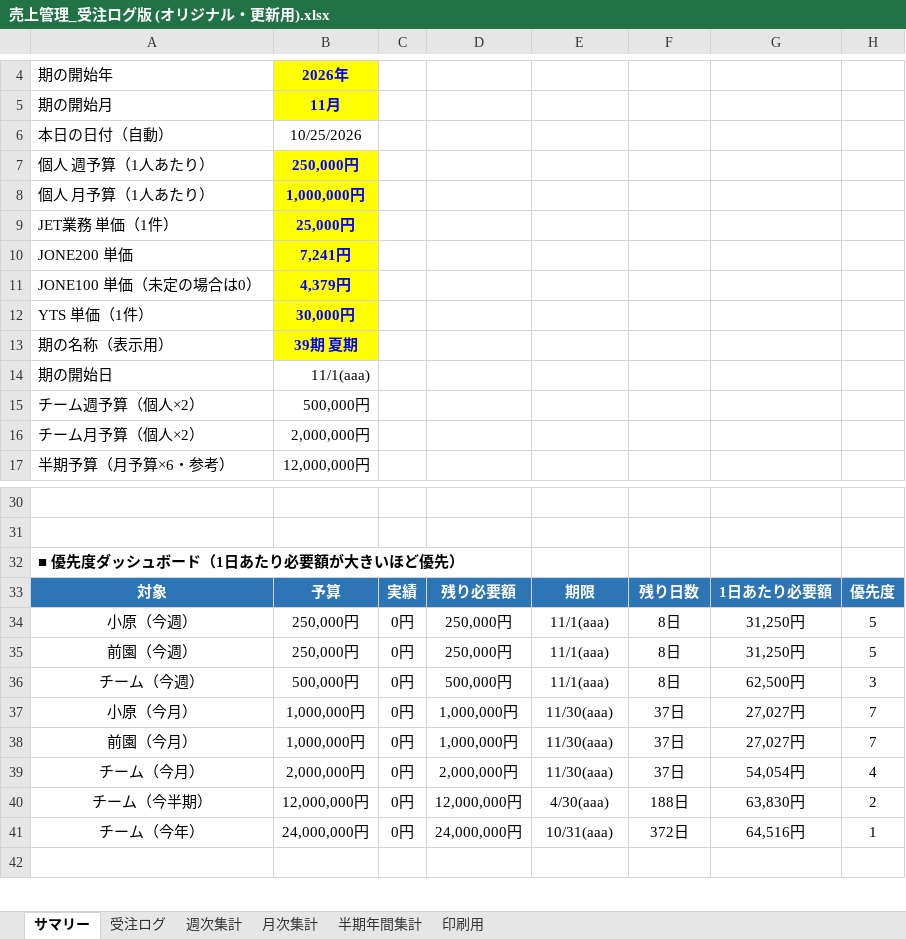
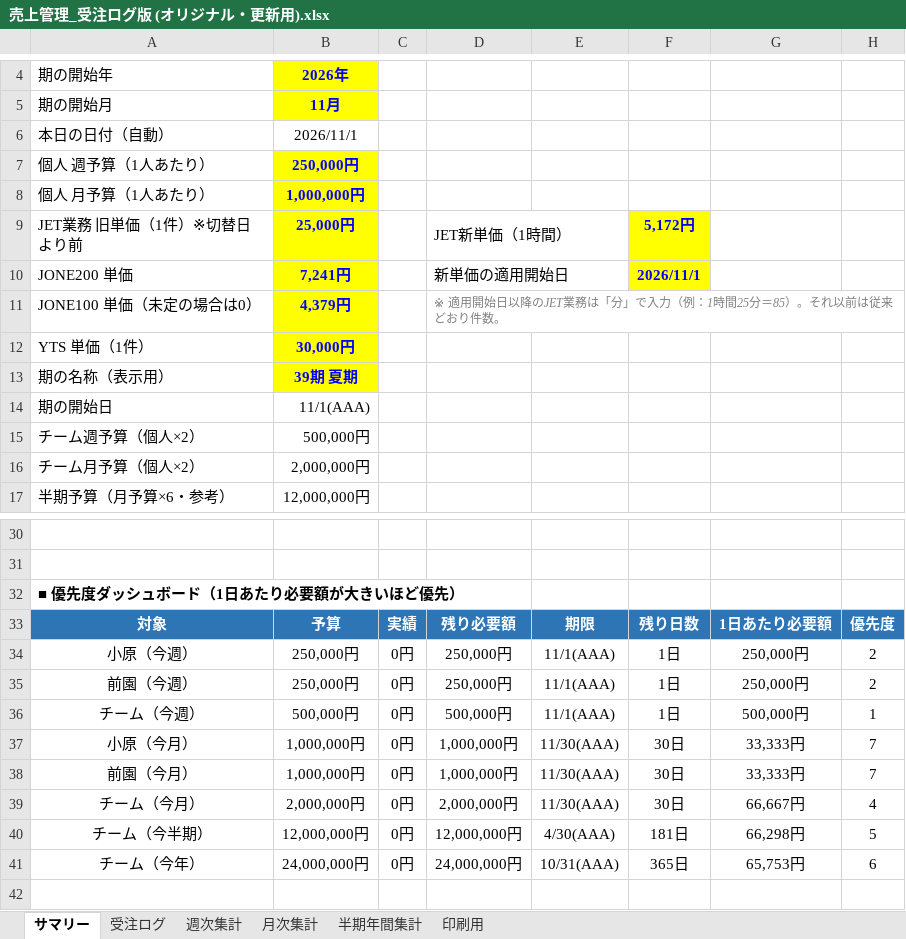
Before and after one commit to pureko2000/uriage-kanri, an Excel workbook: 売上管理_受注ログ版 (オリジナル・更新用).xlsx, sheet サマリー, drawn as a sheet; only a part is shown, gaps mark what is left out; values as stored, in another font and other column widths than the file's, no borders; conditional formats not drawn; removed rows and columns are numbered as before the commit, all else as after; the diff names each change by its address in the sheet, - before the commit and + after, or states it on an @@ line.

```diff
--- a/売上管理_受注ログ版 (オリジナル・更新用).xlsx (sheet サマリー)
+++ b/売上管理_受注ログ版 (オリジナル・更新用).xlsx (sheet サマリー)
-B6: 10/25/2026
+B6: 2026/11/1
-row 9: JET業務 単価（1件） | 25,000円
+row 9: JET業務 旧単価（1件）※切替日より前 | 25,000円 |  | JET新単価（1時間） |  | 5,172円
-D10: (empty)
+D10: 新単価の適用開始日
+D10:E10 merged
-F10: (empty)
+F10: 2026/11/1
-F10 fill: none
+F10 fill: #FFFF00
-D11: (empty)
+D11: ※ 適用開始日以降のJET業務は「分」で入力（例：1時間25分＝85）。それ以前は従来どおり件数。
+D11:H11 merged
-B14: 11/1(aaa)
+B14: 11/1(AAA)
-E34:E36: 11/1(aaa)
+E34:E36: 11/1(AAA)
-F34:F36: 8日
+F34:F36: 1日
-G34:G35: 31,250円
+G34:G35: 250,000円
-H34:H35: 5
+H34:H35: 2
-G36: 62,500円
+G36: 500,000円
-H36: 3
+H36: 1
-E37:E39: 11/30(aaa)
+E37:E39: 11/30(AAA)
-F37:F39: 37日
+F37:F39: 30日
-G37:G38: 27,027円
+G37:G38: 33,333円
-G39: 54,054円
+G39: 66,667円
-E40: 4/30(aaa)
+E40: 4/30(AAA)
-F40: 188日
+F40: 181日
-G40: 63,830円
+G40: 66,298円
-H40: 2
+H40: 5
-E41: 10/31(aaa)
+E41: 10/31(AAA)
-F41: 372日
+F41: 365日
-G41: 64,516円
+G41: 65,753円
-H41: 1
+H41: 6
```
Also changed, not shown: sheet 受注ログ, sheet 週次集計, sheet 月次集計, sheet 半期年間集計, sheet 印刷用, formulas that keep their value, 売上管理_受注ログ版 (202505_29期).xlsx.
